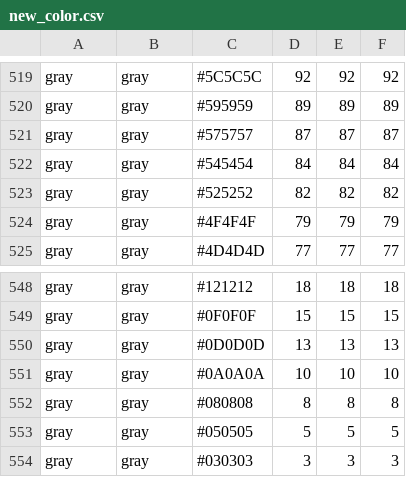
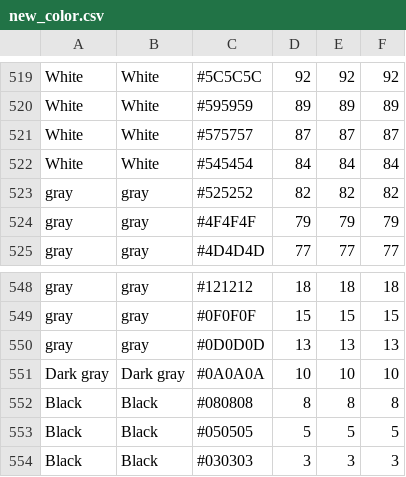
Before and after one commit to Sjsingh101/Object-and-Vehicle-Color-Detection, a CSV file: new_color.csv, drawn as a sheet; only a part is shown, gaps mark what is left out; the diff covers the shown part only; the diff names each change by its address in the sheet, - before the commit and + after, or states it on an @@ line.

```diff
--- a/new_color.csv
+++ b/new_color.csv
-A519:A522: gray
+A519:A522: White
-B519:B522: gray
+B519:B522: White
-A551: gray
+A551: Dark gray
-B551: gray
+B551: Dark gray
-A552:A554: gray
+A552:A554: Black
-B552:B554: gray
+B552:B554: Black
```
Also changed, not shown: 160 edited cells elsewhere in this file, 1 other file.
